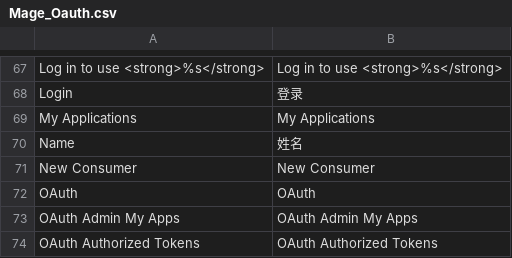
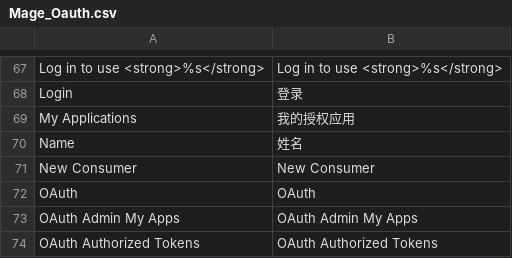
Before and after one commit to guohuadeng/sunpopMagentoTheme, a CSV file: app/locale/zh_CN/Mage_Oauth.csv, drawn as a sheet; only a part is shown, gaps mark what is left out.

Commit message:
translate add

```diff
--- a/app/locale/zh_CN/Mage_Oauth.csv
+++ b/app/locale/zh_CN/Mage_Oauth.csv
@@ -68,3 +68,3 @@
 "Login","登录"
-"My Applications","My Applications"
+"My Applications","我的授权应用"
 "Name","姓名"
```
